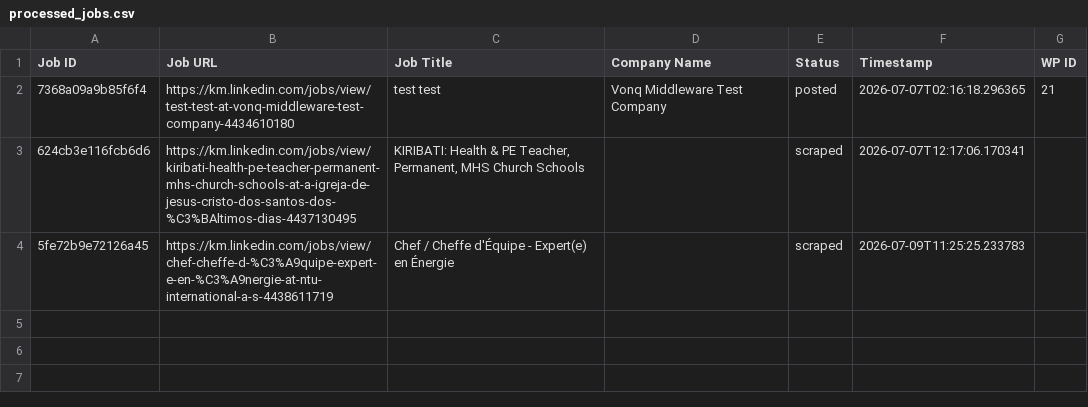
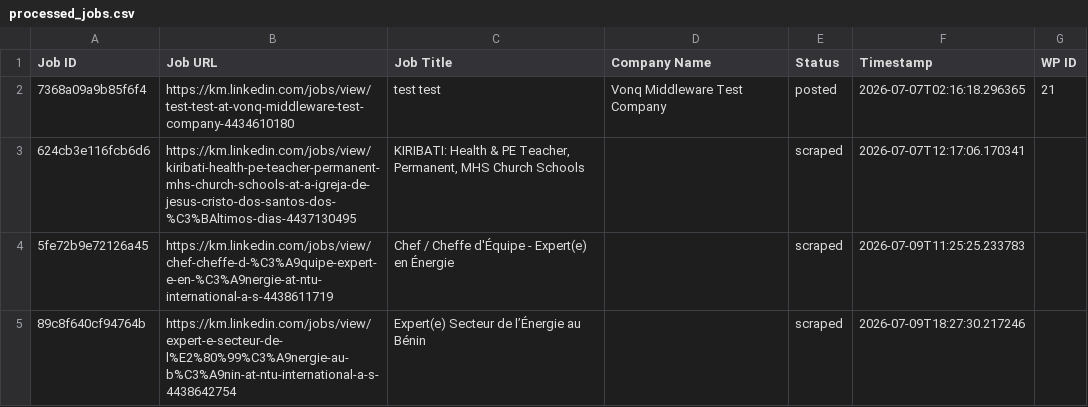
Before and after one commit to mimusdesign/km, a CSV file: processed_jobs.csv, drawn as a sheet.

```diff
--- a/processed_jobs.csv
+++ b/processed_jobs.csv
@@ -4 +4,2 @@ Job ID,Job URL,Job Title,Company Name,Status,Timestamp,WP ID
 5fe72b9e72126a45,https://km.linkedin.com/jobs/view/chef-cheffe-d-%C3%A9quipe-expert-e-en-%C3%A9nergie-at-ntu-international-a-s-4438611719,Chef / Cheffe d'Équipe - Expert(e) en Énergie,,scraped,2026-07-09T11:25:25.233783,
+89c8f640cf94764b,https://km.linkedin.com/jobs/view/expert-e-secteur-de-l%E2%80%99%C3%A9nergie-au-b%C3%A9nin-at-ntu-international-a-s-4438642754,Expert(e) Secteur de l’Énergie au Bénin,,scraped,2026-07-09T18:27:30.217246,
```
